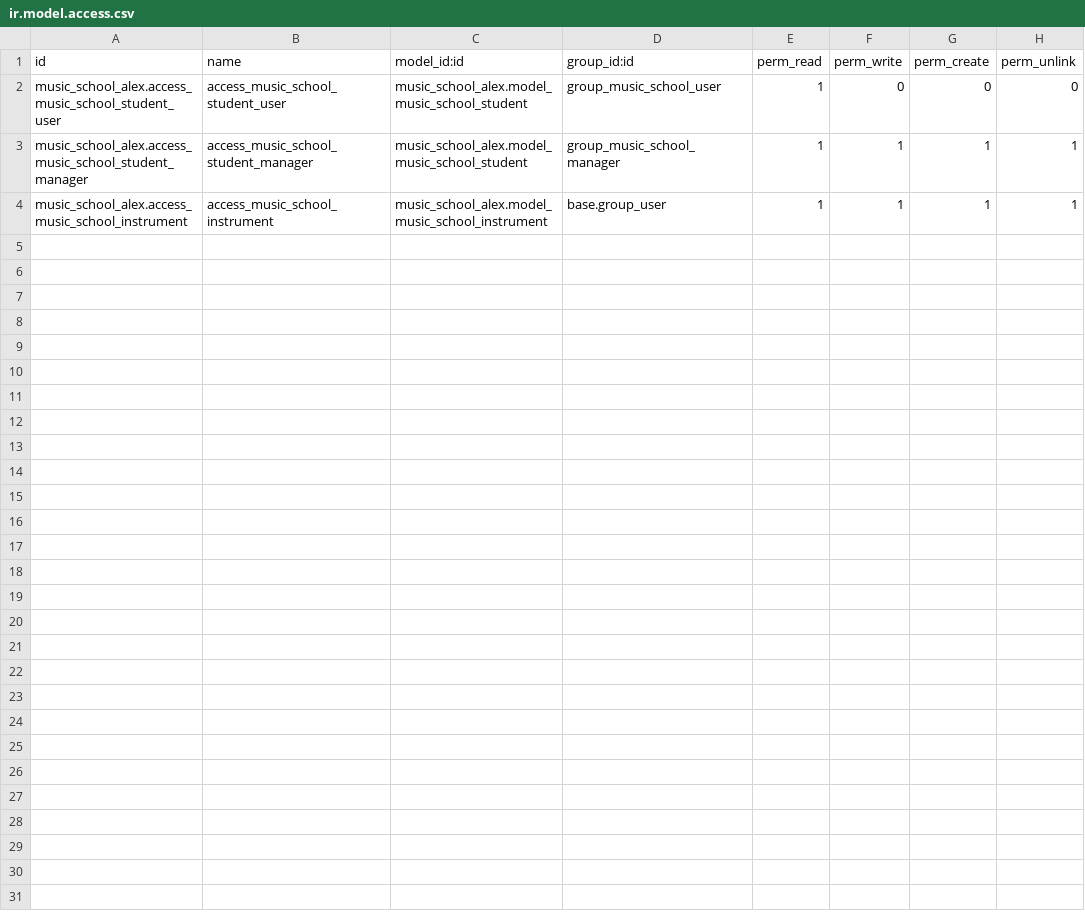
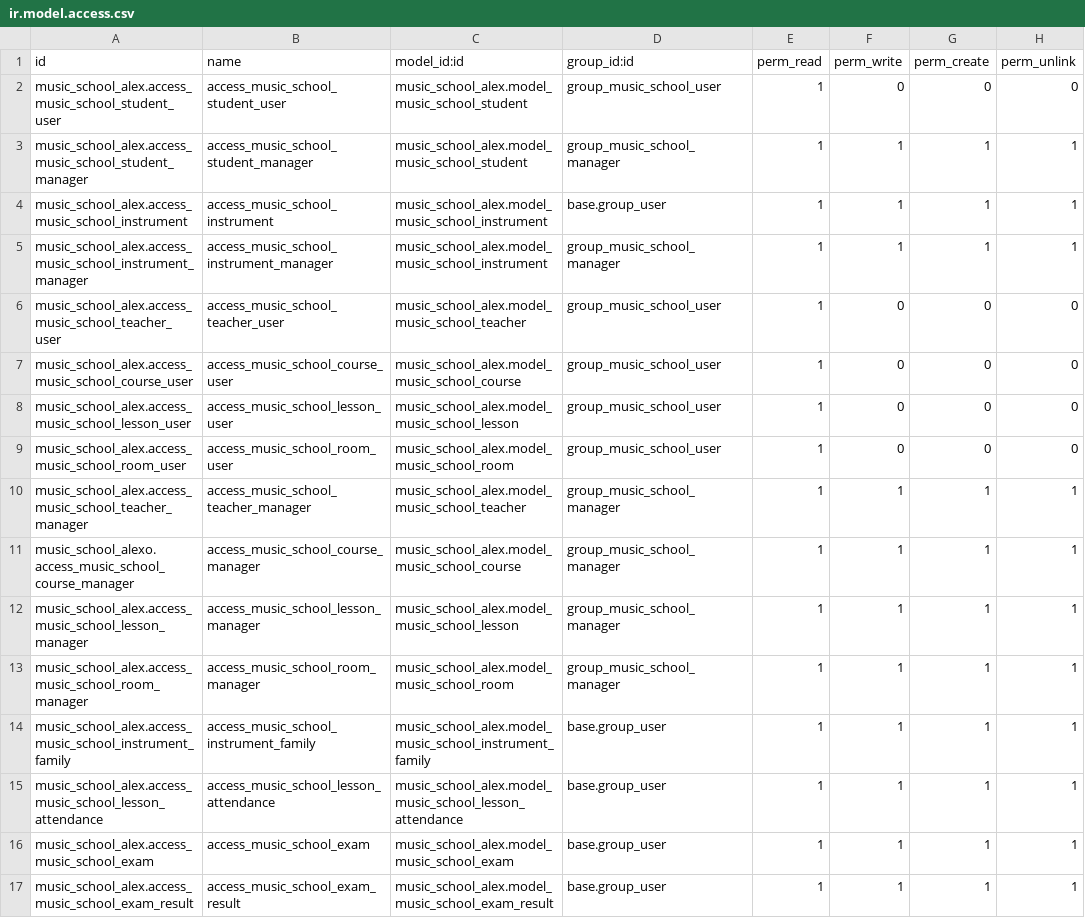
Before and after one commit to nachoserra-domatix/cursoaeodoo2025, a CSV file: music_school_alex/security/ir.model.access.csv, drawn as a sheet; the diff names each change by its address in the sheet, - before the commit and + after, or states it on an @@ line.

```diff
--- a/music_school_alex/security/ir.model.access.csv
+++ b/music_school_alex/security/ir.model.access.csv
+row 5: music_school_alex.access_music_school_instrument_manager | access_music_school_instrument_manager | music_school_alex.model_music_school_instrument | group_music_school_manager | 1 | 1 | 1 | 1
+row 6: music_school_alex.access_music_school_teacher_user | access_music_school_teacher_user | music_school_alex.model_music_school_teacher | group_music_school_user | 1 | 0 | 0 | 0
+row 7: music_school_alex.access_music_school_course_user | access_music_school_course_user | music_school_alex.model_music_school_course | group_music_school_user | 1 | 0 | 0 | 0
+row 8: music_school_alex.access_music_school_lesson_user | access_music_school_lesson_user | music_school_alex.model_music_school_lesson | group_music_school_user | 1 | 0 | 0 | 0
+row 9: music_school_alex.access_music_school_room_user | access_music_school_room_user | music_school_alex.model_music_school_room | group_music_school_user | 1 | 0 | 0 | 0
+row 10: music_school_alex.access_music_school_teacher_manager | access_music_school_teacher_manager | music_school_alex.model_music_school_teacher | group_music_school_manager | 1 | 1 | 1 | 1
+row 11: music_school_alexo.access_music_school_course_manager | access_music_school_course_manager | music_school_alex.model_music_school_course | group_music_school_manager | 1 | 1 | 1 | 1
+row 12: music_school_alex.access_music_school_lesson_manager | access_music_school_lesson_manager | music_school_alex.model_music_school_lesson | group_music_school_manager | 1 | 1 | 1 | 1
+row 13: music_school_alex.access_music_school_room_manager | access_music_school_room_manager | music_school_alex.model_music_school_room | group_music_school_manager | 1 | 1 | 1 | 1
+row 14: music_school_alex.access_music_school_instrument_family | access_music_school_instrument_family | music_school_alex.model_music_school_instrument_family | base.group_user | 1 | 1 | 1 | 1
+row 15: music_school_alex.access_music_school_lesson_attendance | access_music_school_lesson_attendance | music_school_alex.model_music_school_lesson_attendance | base.group_user | 1 | 1 | 1 | 1
+row 16: music_school_alex.access_music_school_exam | access_music_school_exam | music_school_alex.model_music_school_exam | base.group_user | 1 | 1 | 1 | 1
+row 17: music_school_alex.access_music_school_exam_result | access_music_school_exam_result | music_school_alex.model_music_school_exam_result | base.group_user | 1 | 1 | 1 | 1
```
Also changed, not shown: 32 other files.
